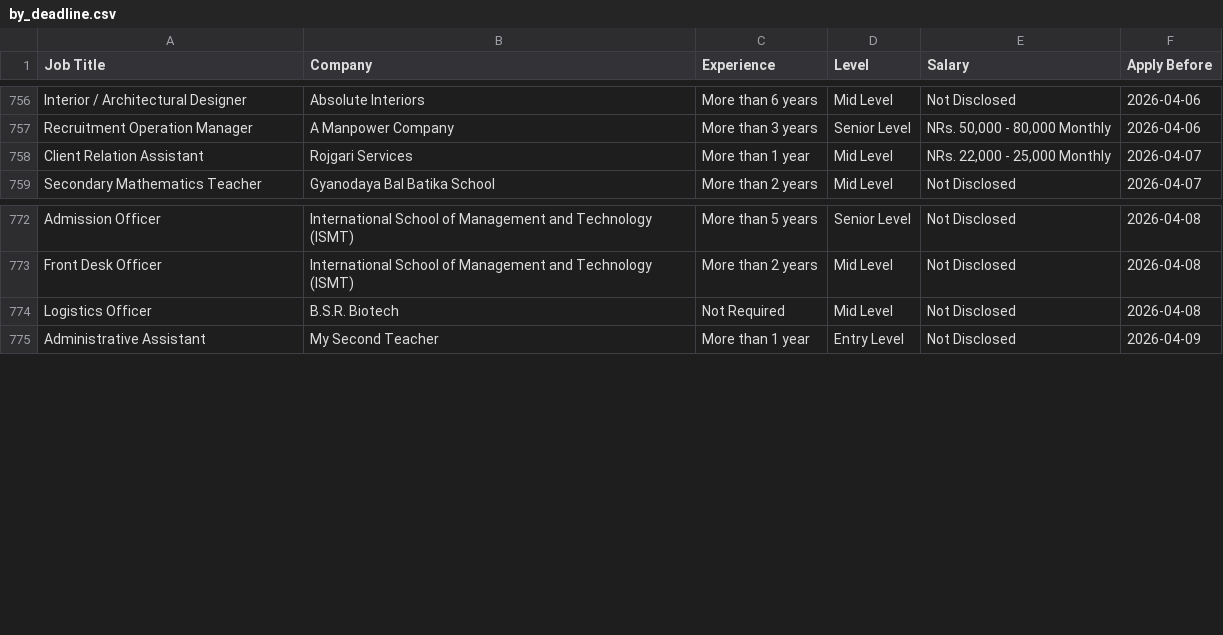
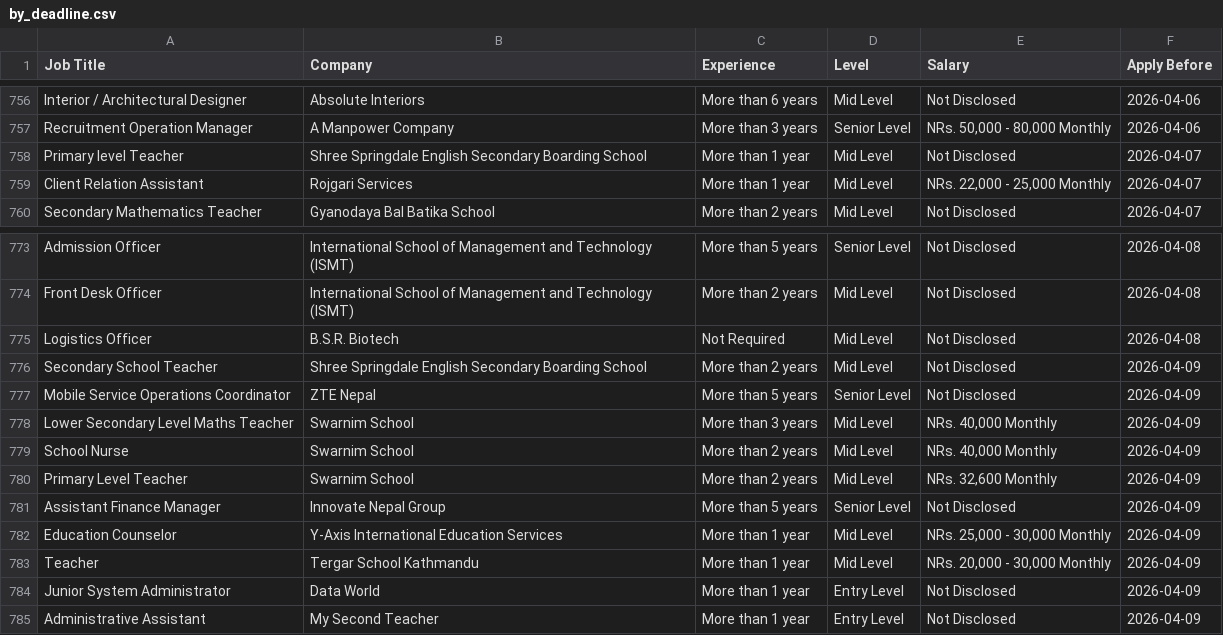
Before and after one commit to ashira-maharjan/jobportal-scraper, a CSV file: data_file/by_deadline.csv, drawn as a sheet; only a part is shown, gaps mark what is left out.

Commit message:
Auto update job data

```diff
--- a/data_file/by_deadline.csv
+++ b/data_file/by_deadline.csv
@@ -757,2 +757,3 @@ Interior / Architectural Designer,Absolute Interiors,More than 6 years,Mid Level
 Recruitment Operation Manager,A Manpower Company,More than 3 years,Senior Level,"NRs. 50,000 - 80,000 Monthly",2026-04-06
+Primary level Teacher,Shree Springdale English Secondary Boarding School,More than 1 year,Mid Level,Not Disclosed,2026-04-07
 Client Relation Assistant,Rojgari Services,More than 1 year,Mid Level,"NRs. 22,000 - 25,000 Monthly",2026-04-07
@@ -774,2 +775,11 @@ Front Desk Officer,International School of Management and Technology (ISMT),More
 Logistics Officer,B.S.R. Biotech,Not Required,Mid Level,Not Disclosed,2026-04-08
+Secondary School Teacher,Shree Springdale English Secondary Boarding School,More than 2 years,Mid Level,Not Disclosed,2026-04-09
+Mobile Service Operations Coordinator,ZTE Nepal,More than 5 years,Senior Level,Not Disclosed,2026-04-09
+Lower Secondary Level Maths Teacher,Swarnim School,More than 3 years,Mid Level,"NRs. 40,000 Monthly",2026-04-09
+School Nurse,Swarnim School,More than 2 years,Mid Level,"NRs. 40,000 Monthly",2026-04-09
+Primary Level Teacher,Swarnim School,More than 2 years,Mid Level,"NRs. 32,600 Monthly",2026-04-09
+Assistant Finance Manager,Innovate Nepal Group,More than 5 years,Senior Level,Not Disclosed,2026-04-09
+Education Counselor,Y-Axis International Education Services,More than 1 year,Mid Level,"NRs. 25,000 - 30,000 Monthly",2026-04-09
+Teacher,Tergar School Kathmandu,More than 1 year,Mid Level,"NRs. 20,000 - 30,000 Monthly",2026-04-09
+Junior System Administrator,Data World,More than 1 year,Entry Level,Not Disclosed,2026-04-09
 Administrative Assistant,My Second Teacher,More than 1 year,Entry Level,Not Disclosed,2026-04-09
```
Also changed, not shown: data_file/top_jobs.csv.
